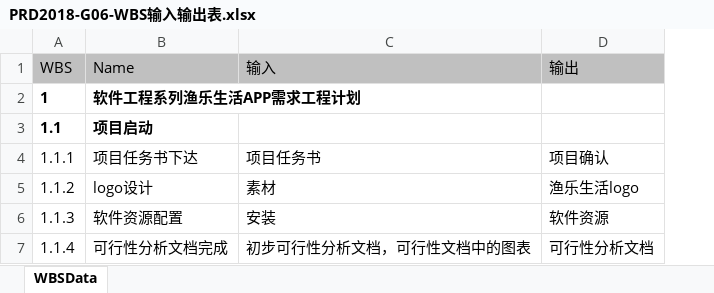
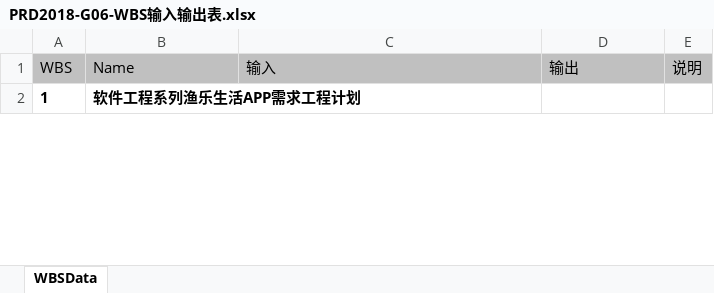
Before and after one commit to Maojiao/PRD, an Excel workbook: 渔乐生活/受控文档/需求工程计划/PRD2018-G06-WBS输入输出表.xlsx, sheet WBSData, drawn as a sheet; only a part is shown; values as stored, in another font and other column widths than the file's, no borders; removed rows and columns are numbered as before the commit, all else as after; the diff covers the shown part only; the diff names each change by its address in the sheet, - before the commit and + after, or states it on an @@ line.

```diff
--- a/渔乐生活/受控文档/需求工程计划/PRD2018-G06-WBS输入输出表.xlsx (sheet WBSData)
+++ b/渔乐生活/受控文档/需求工程计划/PRD2018-G06-WBS输入输出表.xlsx (sheet WBSData)
+column E (说明), empty
-row 3: 1.1 | 项目启动
-row 4: 1.1.1 | 项目任务书下达 | 项目任务书 | 项目确认
-row 5: 1.1.2 | logo设计 | 素材 | 渔乐生活logo
-row 6: 1.1.3 | 软件资源配置 | 安装 | 软件资源
-row 7: 1.1.4 | 可行性分析文档完成 | 初步可行性分析文档，可行性文档中的图表 | 可行性分析文档
```
Also changed, not shown: other rows of this sheet.
